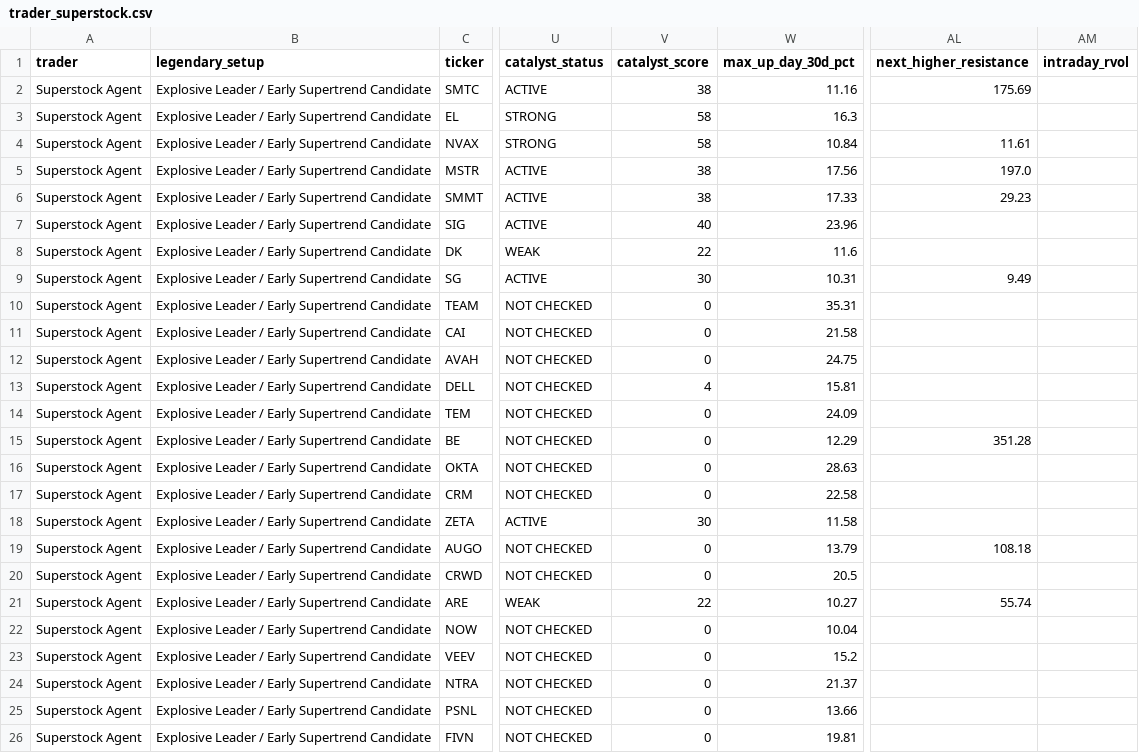
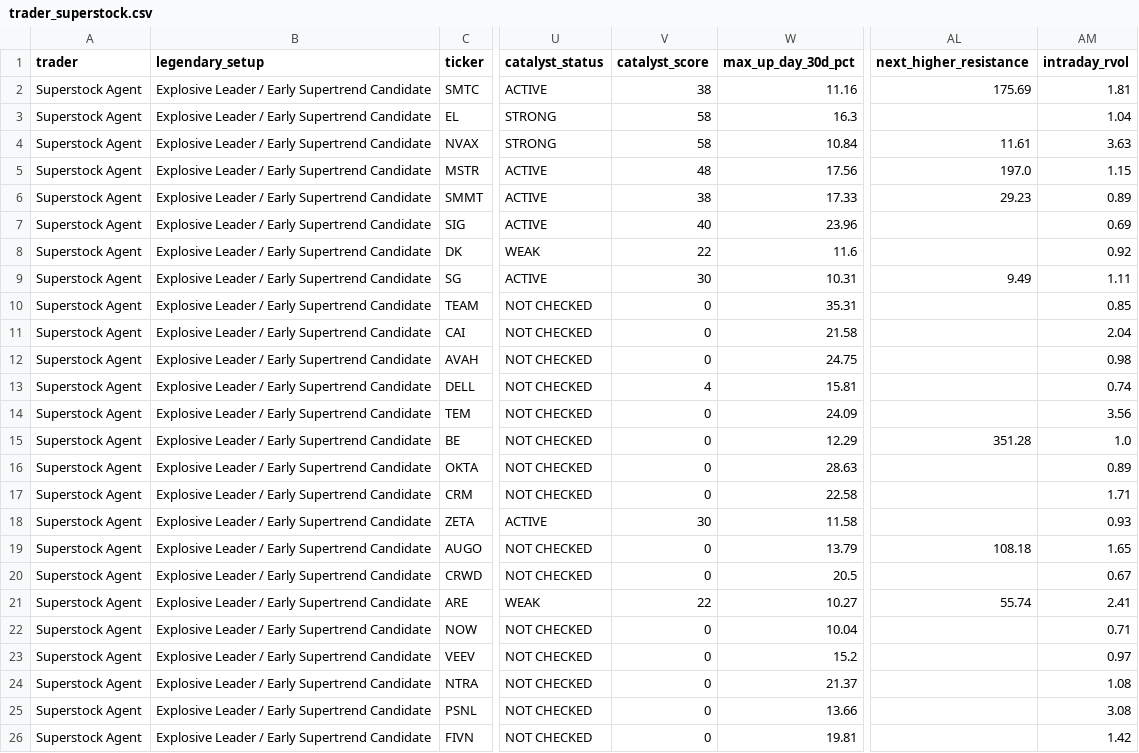
Before and after one commit to AmolBhosale1989/ai-market-scanner, a CSV file: dashboard-data/trader_superstock.csv, drawn as a sheet; only a part is shown, gaps mark what is left out; the diff names each change by its address in the sheet, - before the commit and + after, or states it on an @@ line.

```diff
--- a/dashboard-data/trader_superstock.csv
+++ b/dashboard-data/trader_superstock.csv
-AM2 (intraday_rvol): (empty)
+AM2 (intraday_rvol): 1.81
-AM3 (intraday_rvol): (empty)
+AM3 (intraday_rvol): 1.04
-AM4 (intraday_rvol): (empty)
+AM4 (intraday_rvol): 3.63
-V5 (catalyst_score): 38
+V5 (catalyst_score): 48
-AM5 (intraday_rvol): (empty)
+AM5 (intraday_rvol): 1.15
-AM6 (intraday_rvol): (empty)
+AM6 (intraday_rvol): 0.89
-AM7 (intraday_rvol): (empty)
+AM7 (intraday_rvol): 0.69
-AM8 (intraday_rvol): (empty)
+AM8 (intraday_rvol): 0.92
-AM9 (intraday_rvol): (empty)
+AM9 (intraday_rvol): 1.11
-AM10 (intraday_rvol): (empty)
+AM10 (intraday_rvol): 0.85
-AM11 (intraday_rvol): (empty)
+AM11 (intraday_rvol): 2.04
-AM12 (intraday_rvol): (empty)
+AM12 (intraday_rvol): 0.98
-AM13 (intraday_rvol): (empty)
+AM13 (intraday_rvol): 0.74
-AM14 (intraday_rvol): (empty)
+AM14 (intraday_rvol): 3.56
-AM15 (intraday_rvol): (empty)
+AM15 (intraday_rvol): 1.0
-AM16 (intraday_rvol): (empty)
+AM16 (intraday_rvol): 0.89
-AM17 (intraday_rvol): (empty)
+AM17 (intraday_rvol): 1.71
-AM18 (intraday_rvol): (empty)
+AM18 (intraday_rvol): 0.93
-AM19 (intraday_rvol): (empty)
+AM19 (intraday_rvol): 1.65
-AM20 (intraday_rvol): (empty)
+AM20 (intraday_rvol): 0.67
-AM21 (intraday_rvol): (empty)
+AM21 (intraday_rvol): 2.41
-AM22 (intraday_rvol): (empty)
+AM22 (intraday_rvol): 0.71
-AM23 (intraday_rvol): (empty)
+AM23 (intraday_rvol): 0.97
-AM24 (intraday_rvol): (empty)
+AM24 (intraday_rvol): 1.08
-AM25 (intraday_rvol): (empty)
+AM25 (intraday_rvol): 3.08
-AM26 (intraday_rvol): (empty)
+AM26 (intraday_rvol): 1.42
```
Also changed, not shown: dashboard-data/legendary_setups.csv, dashboard-data/v4_catalyst_events.csv, 14 other files.
